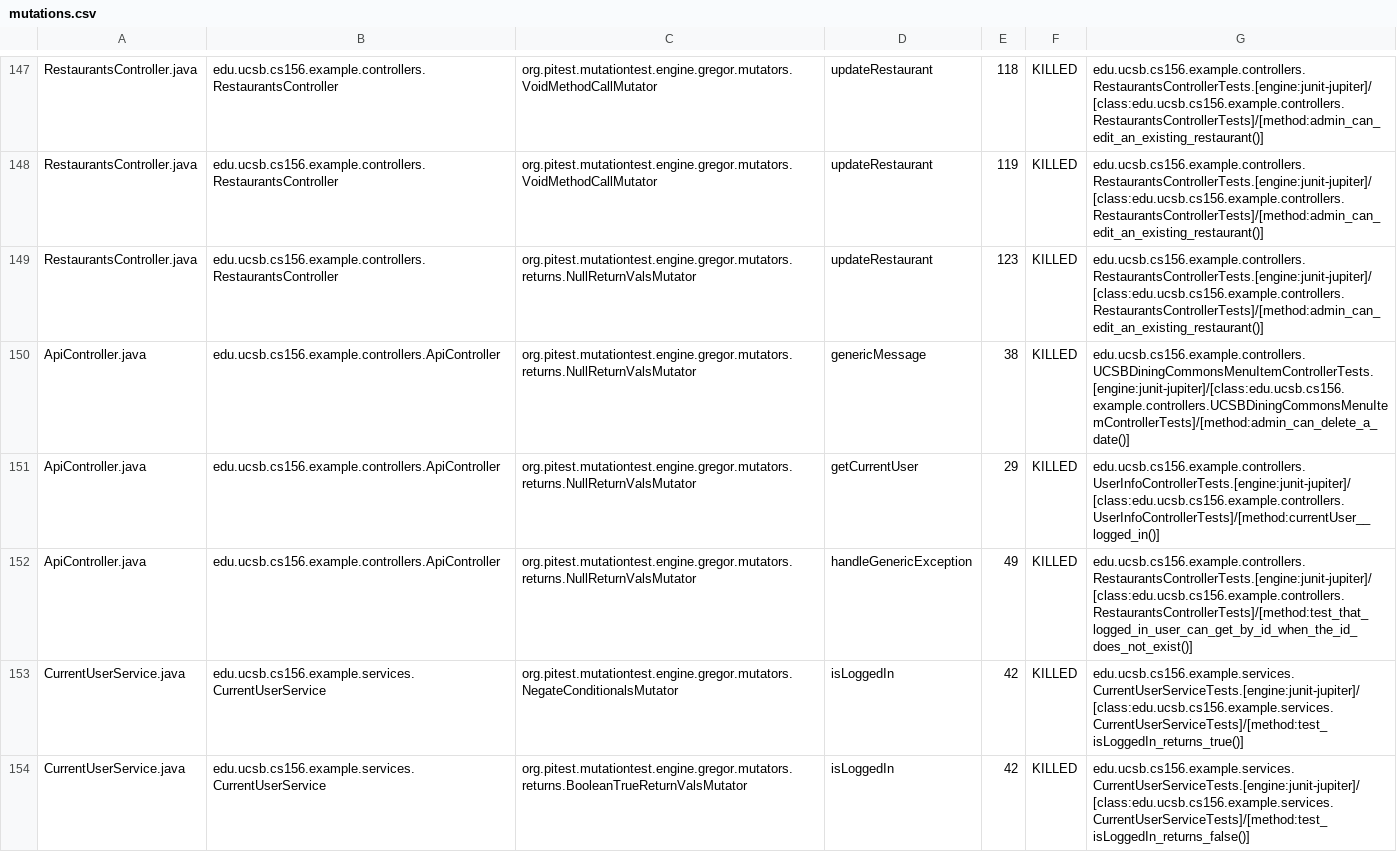
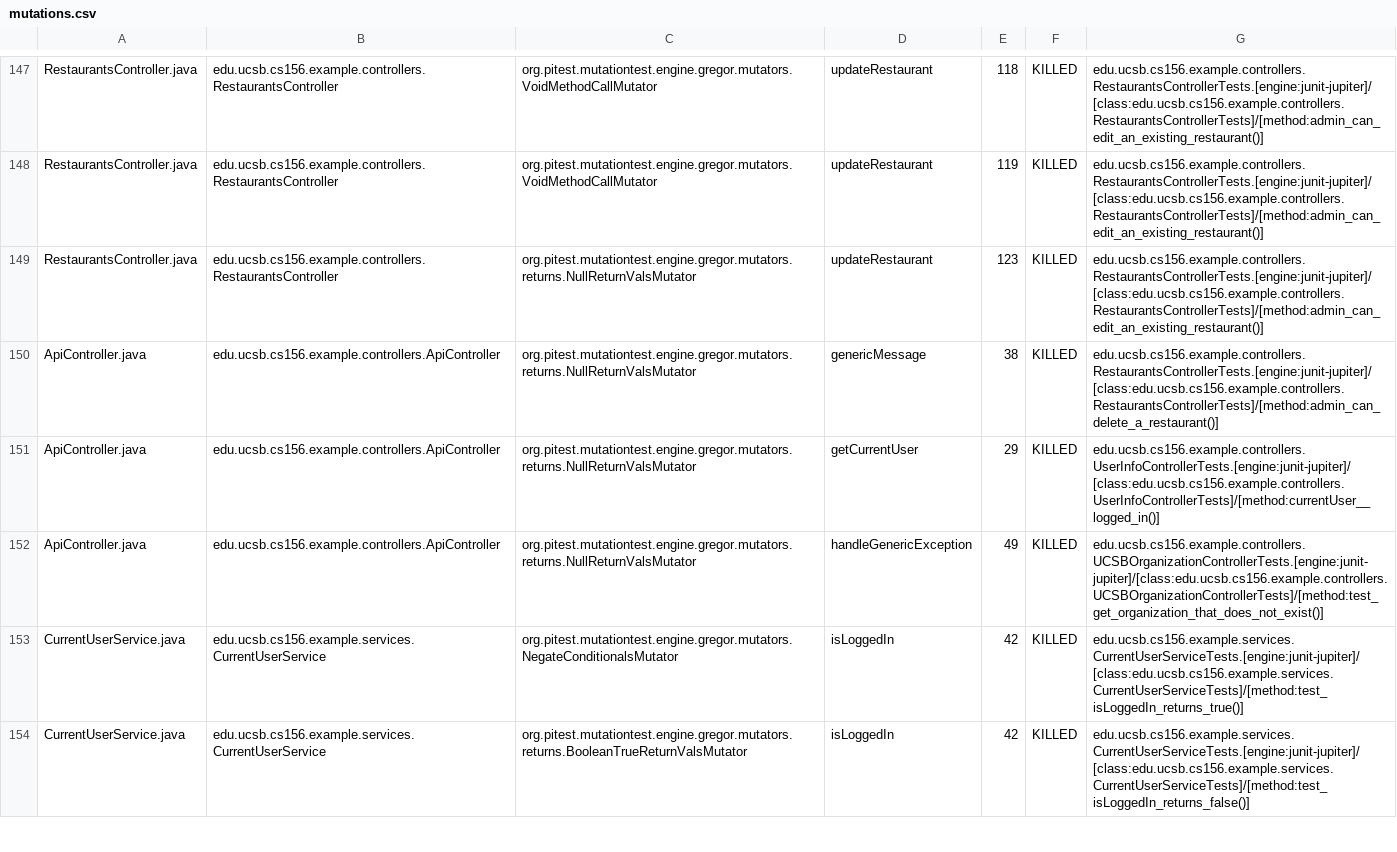
Before and after one commit to ucsb-cs156-f24/team02-f24-09, a CSV file: prs/132/pitest/mutations.csv, drawn as a sheet; only a part is shown, gaps mark what is left out.

Commit message:
Deploying to gh-pages from @ ucsb-cs156-f24/team02-f24-09@016558d655d5ab648dbda3ef30722205aade55c2 🚀

```diff
--- a/prs/132/pitest/mutations.csv
+++ b/prs/132/pitest/mutations.csv
@@ -149,5 +149,5 @@ RestaurantsController.java,edu.ucsb.cs156.example.controllers.RestaurantsControl
 RestaurantsController.java,edu.ucsb.cs156.example.controllers.RestaurantsController,org.pitest.mutationtest.engine.gregor.mutators.returns.NullReturnValsMutator,updateRestaurant,123,KILLED,edu.ucsb.cs156.example.controllers.RestaurantsControllerTests.[engine:junit-jupiter]/[class:edu.ucsb.cs156.example.controllers.RestaurantsControllerTests]/[method:admin_can_edit_an_existing_restaurant()]
-ApiController.java,edu.ucsb.cs156.example.controllers.ApiController,org.pitest.mutationtest.engine.gregor.mutators.returns.NullReturnValsMutator,genericMessage,38,KILLED,edu.ucsb.cs156.example.controllers.UCSBDiningCommonsMenuItemControllerTests.[engine:junit-jupiter]/[class:edu.ucsb.cs156.example.controllers.UCSBDiningCommonsMenuItemControllerTests]/[method:admin_can_delete_a_date()]
+ApiController.java,edu.ucsb.cs156.example.controllers.ApiController,org.pitest.mutationtest.engine.gregor.mutators.returns.NullReturnValsMutator,genericMessage,38,KILLED,edu.ucsb.cs156.example.controllers.RestaurantsControllerTests.[engine:junit-jupiter]/[class:edu.ucsb.cs156.example.controllers.RestaurantsControllerTests]/[method:admin_can_delete_a_restaurant()]
 ApiController.java,edu.ucsb.cs156.example.controllers.ApiController,org.pitest.mutationtest.engine.gregor.mutators.returns.NullReturnValsMutator,getCurrentUser,29,KILLED,edu.ucsb.cs156.example.controllers.UserInfoControllerTests.[engine:junit-jupiter]/[class:edu.ucsb.cs156.example.controllers.UserInfoControllerTests]/[method:currentUser__logged_in()]
-ApiController.java,edu.ucsb.cs156.example.controllers.ApiController,org.pitest.mutationtest.engine.gregor.mutators.returns.NullReturnValsMutator,handleGenericException,49,KILLED,edu.ucsb.cs156.example.controllers.RestaurantsControllerTests.[engine:junit-jupiter]/[class:edu.ucsb.cs156.example.controllers.RestaurantsControllerTests]/[method:test_that_logged_in_user_can_get_by_id_when_the_id_does_not_exist()]
+ApiController.java,edu.ucsb.cs156.example.controllers.ApiController,org.pitest.mutationtest.engine.gregor.mutators.returns.NullReturnValsMutator,handleGenericException,49,KILLED,edu.ucsb.cs156.example.controllers.UCSBOrganizationControllerTests.[engine:junit-jupiter]/[class:edu.ucsb.cs156.example.controllers.UCSBOrganizationControllerTests]/[method:test_get_organization_that_does_not_exist()]
 CurrentUserService.java,edu.ucsb.cs156.example.services.CurrentUserService,org.pitest.mutationtest.engine.gregor.mutators.NegateConditionalsMutator,isLoggedIn,42,KILLED,edu.ucsb.cs156.example.services.CurrentUserServiceTests.[engine:junit-jupiter]/[class:edu.ucsb.cs156.example.services.CurrentUserServiceTests]/[method:test_isLoggedIn_returns_true()]
```
Also changed, not shown: 17 other files.
